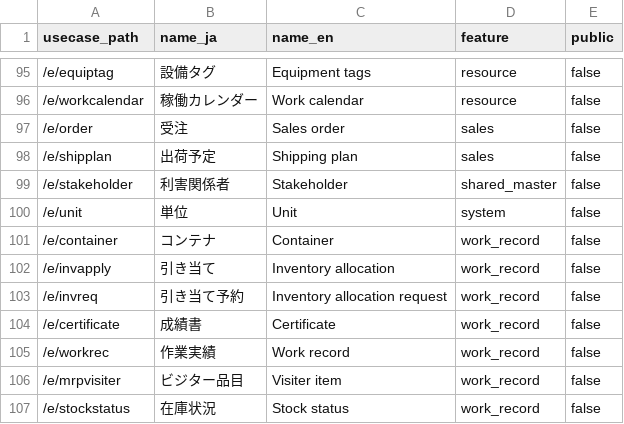
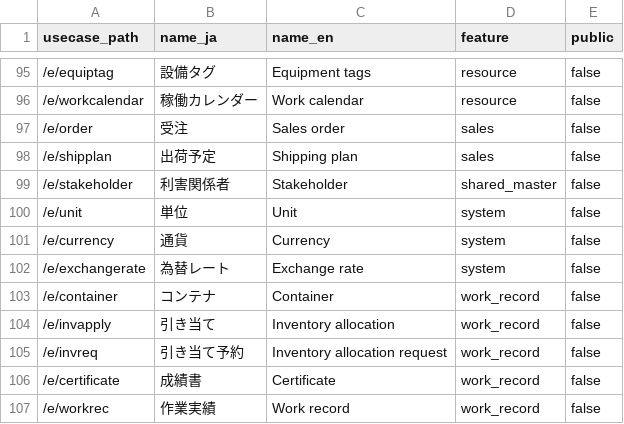
Before and after one commit to okpnet/flutter-pms, a CSV file: apps/pms_app/doc/contents/access_paths.csv, drawn as a sheet; only a part is shown, gaps mark what is left out; the shorter side is filled out with more unchanged rows.

```diff
--- a/apps/pms_app/doc/contents/access_paths.csv
+++ b/apps/pms_app/doc/contents/access_paths.csv
@@ -100,2 +100,4 @@ usecase_path,name_ja,name_en,feature,public
 /e/unit,単位,Unit,system,false
+/e/currency,通貨,Currency,system,false
+/e/exchangerate,為替レート,Exchange rate,system,false
 /e/container,コンテナ,Container,work_record,false
```
Also changed, not shown: 7 other files.
